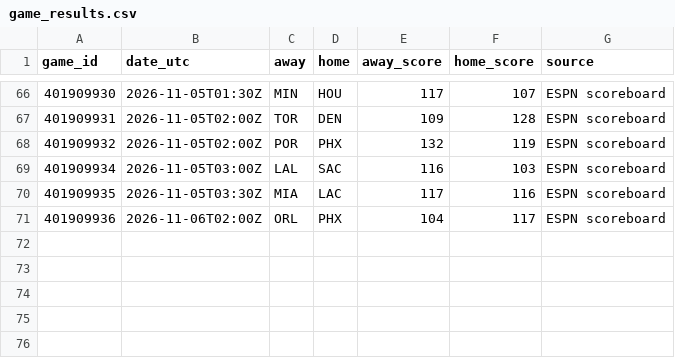
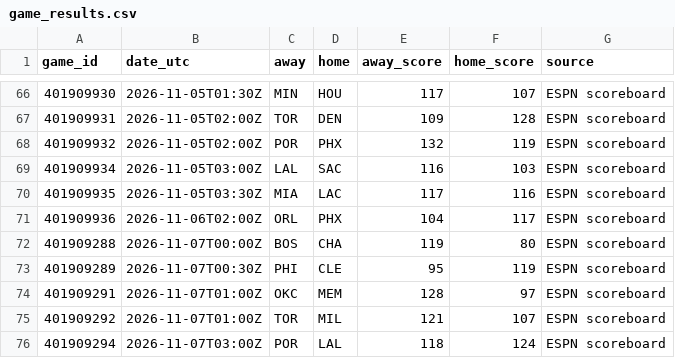
Before and after one commit to conny92-coder/Nba-edge, a CSV file: data/game_results.csv, drawn as a sheet; only a part is shown, gaps mark what is left out.

```diff
--- a/data/game_results.csv
+++ b/data/game_results.csv
@@ -71 +71,6 @@ game_id,date_utc,away,home,away_score,home_score,source
 401909936,2026-11-06T02:00Z,ORL,PHX,104,117,ESPN scoreboard
+401909288,2026-11-07T00:00Z,BOS,CHA,119,80,ESPN scoreboard
+401909289,2026-11-07T00:30Z,PHI,CLE,95,119,ESPN scoreboard
+401909291,2026-11-07T01:00Z,OKC,MEM,128,97,ESPN scoreboard
+401909292,2026-11-07T01:00Z,TOR,MIL,121,107,ESPN scoreboard
+401909294,2026-11-07T03:00Z,POR,LAL,118,124,ESPN scoreboard
```
Also changed, not shown: data/injuries.csv, data/live_projections.csv, 2 other files.
